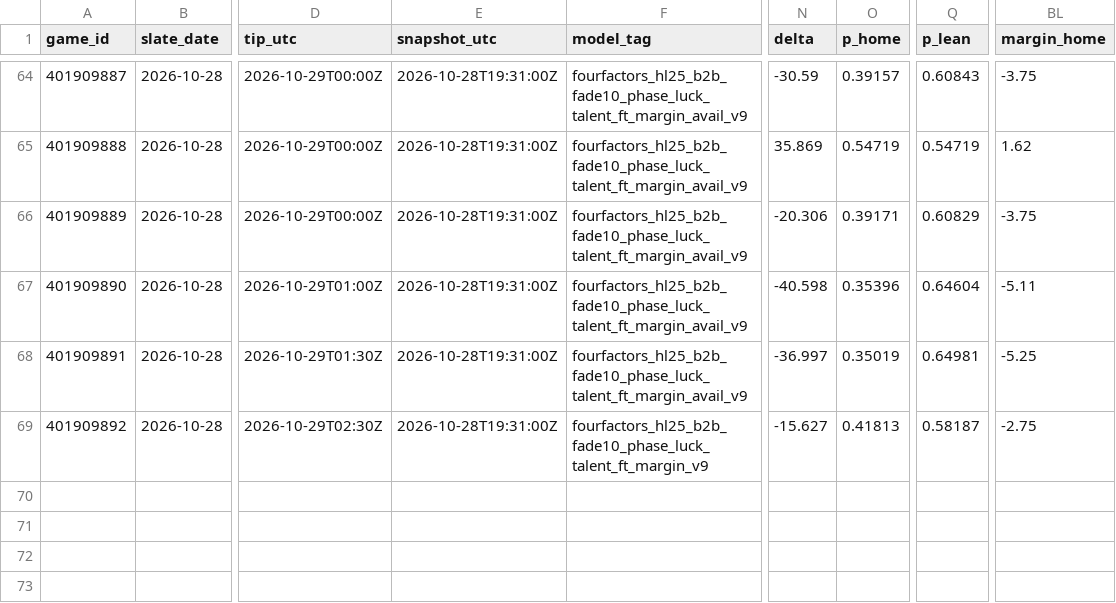
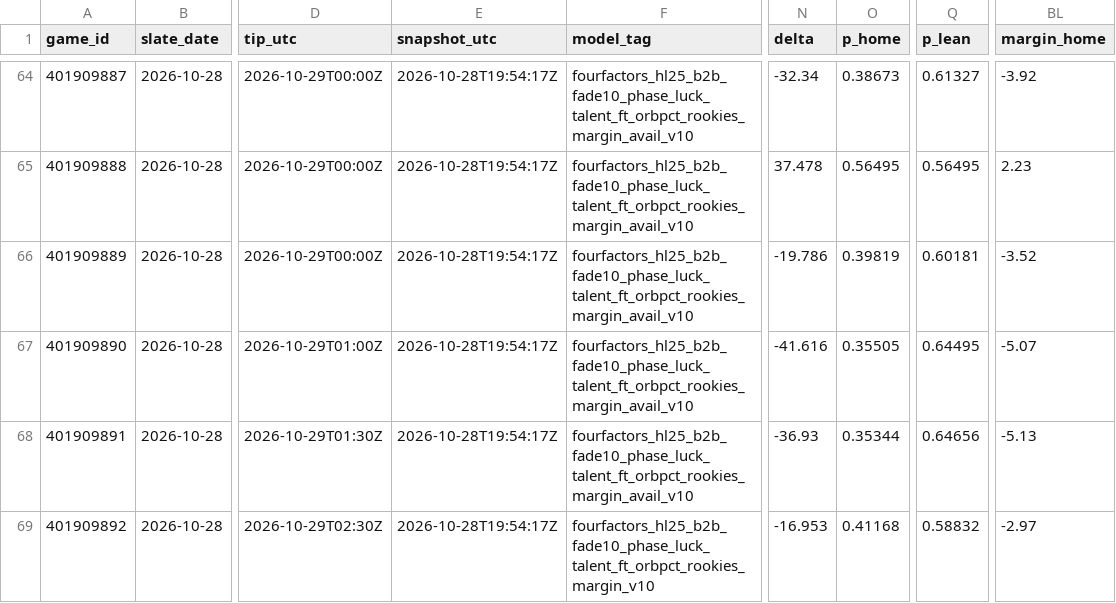
Before and after one commit to Dave356w/nba-matchups, a CSV file: data/nba_ledger.csv, drawn as a sheet; only a part is shown, gaps mark what is left out; the diff covers the shown part only; the diff names each change by its address in the sheet, - before the commit and + after, or states it on an @@ line.

```diff
--- a/data/nba_ledger.csv
+++ b/data/nba_ledger.csv
-E64:E69 (snapshot_utc): 2026-10-28T19:31:00Z
+E64:E69 (snapshot_utc): 2026-10-28T19:54:17Z
-F64:F68 (model_tag): fourfactors_hl25_b2b_fade10_phase_luck_talent_ft_margin_avail_v9
+F64:F68 (model_tag): fourfactors_hl25_b2b_fade10_phase_luck_talent_ft_orbpct_rookies_margin_avail_v10
-N64 (delta): -30.59
+N64 (delta): -32.34
-O64 (p_home): 0.39157
+O64 (p_home): 0.38673
-Q64 (p_lean): 0.60843
+Q64 (p_lean): 0.61327
-BL64 (margin_home): -3.75
+BL64 (margin_home): -3.92
-N65 (delta): 35.869
+N65 (delta): 37.478
-O65 (p_home): 0.54719
+O65 (p_home): 0.56495
-Q65 (p_lean): 0.54719
+Q65 (p_lean): 0.56495
-BL65 (margin_home): 1.62
+BL65 (margin_home): 2.23
-N66 (delta): -20.306
+N66 (delta): -19.786
-O66 (p_home): 0.39171
+O66 (p_home): 0.39819
-Q66 (p_lean): 0.60829
+Q66 (p_lean): 0.60181
-BL66 (margin_home): -3.75
+BL66 (margin_home): -3.52
-N67 (delta): -40.598
+N67 (delta): -41.616
-O67 (p_home): 0.35396
+O67 (p_home): 0.35505
-Q67 (p_lean): 0.64604
+Q67 (p_lean): 0.64495
-BL67 (margin_home): -5.11
+BL67 (margin_home): -5.07
-N68 (delta): -36.997
+N68 (delta): -36.93
-O68 (p_home): 0.35019
+O68 (p_home): 0.35344
-Q68 (p_lean): 0.64981
+Q68 (p_lean): 0.64656
-BL68 (margin_home): -5.25
+BL68 (margin_home): -5.13
-F69 (model_tag): fourfactors_hl25_b2b_fade10_phase_luck_talent_ft_margin_v9
+F69 (model_tag): fourfactors_hl25_b2b_fade10_phase_luck_talent_ft_orbpct_rookies_margin_v10
-N69 (delta): -15.627
+N69 (delta): -16.953
-O69 (p_home): 0.41813
+O69 (p_home): 0.41168
-Q69 (p_lean): 0.58187
+Q69 (p_lean): 0.58832
-BL69 (margin_home): -2.75
+BL69 (margin_home): -2.97
```
Also changed, not shown: 39 edited cells elsewhere in this file, data/nba_injuries.csv, data/nba_sleeper.csv, 1 other file.
